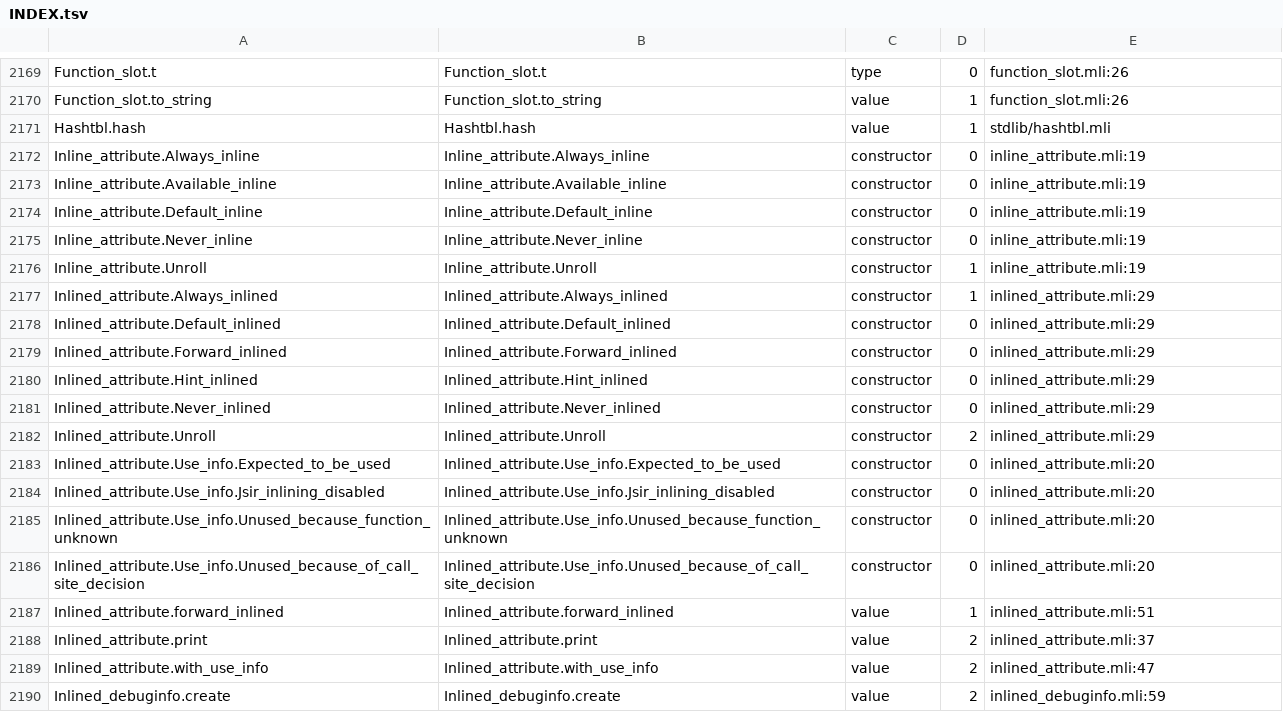
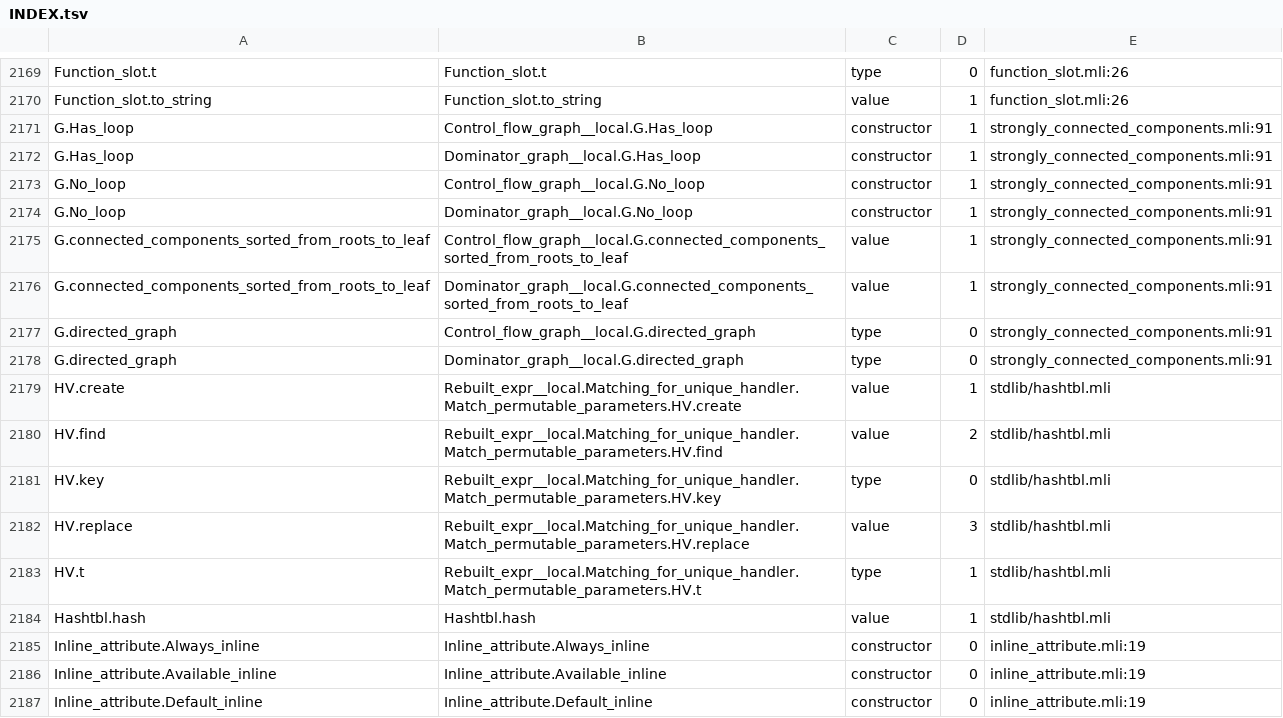
Before and after one commit to mshinwell/oxcaml, a TSV file: middle_end/flambda2/rocq/simplify_port/decl/INDEX.tsv, drawn as a sheet; only a part is shown, gaps mark what is left out; the shorter side is filled out with more unchanged rows; the diff covers the shown part only.

Commit message:
Flambda 2 Rocq: Simplify port: the declarations of the modules that seven files of Simplify make for themselves (generated)
decl/FILE__local.v for common_subexpression_elimination, control_flow_graph,
dominator_graph, lifted_constant_state, number_adjuncts, rebuilt_expr and
simplify_let_cont_expr: what each file uses of the modules that it makes
by applying a functor of another part of the compiler; the realisations
name the modules as the file does. 221 files compile in Rocq; OCaml takes
every realisation (6965 checked; the definitions of the local modules are
copied beside what is declared of them; 13 things are not checked).

```diff
--- a/middle_end/flambda2/rocq/simplify_port/decl/INDEX.tsv
+++ b/middle_end/flambda2/rocq/simplify_port/decl/INDEX.tsv
@@ -2170,2 +2170,15 @@ Function_slot.t	Function_slot.t	type	0	function_slot.mli:26
 Function_slot.to_string	Function_slot.to_string	value	1	function_slot.mli:26
+G.Has_loop	Control_flow_graph__local.G.Has_loop	constructor	1	strongly_connected_components.mli:91
+G.Has_loop	Dominator_graph__local.G.Has_loop	constructor	1	strongly_connected_components.mli:91
+G.No_loop	Control_flow_graph__local.G.No_loop	constructor	1	strongly_connected_components.mli:91
+G.No_loop	Dominator_graph__local.G.No_loop	constructor	1	strongly_connected_components.mli:91
+G.connected_components_sorted_from_roots_to_leaf	Control_flow_graph__local.G.connected_components_sorted_from_roots_to_leaf	value	1	strongly_connected_components.mli:91
+G.connected_components_sorted_from_roots_to_leaf	Dominator_graph__local.G.connected_components_sorted_from_roots_to_leaf	value	1	strongly_connected_components.mli:91
+G.directed_graph	Control_flow_graph__local.G.directed_graph	type	0	strongly_connected_components.mli:91
+G.directed_graph	Dominator_graph__local.G.directed_graph	type	0	strongly_connected_components.mli:91
+HV.create	Rebuilt_expr__local.Matching_for_unique_handler.Match_permutable_parameters.HV.create	value	1	stdlib/hashtbl.mli
+HV.find	Rebuilt_expr__local.Matching_for_unique_handler.Match_permutable_parameters.HV.find	value	2	stdlib/hashtbl.mli
+HV.key	Rebuilt_expr__local.Matching_for_unique_handler.Match_permutable_parameters.HV.key	type	0	stdlib/hashtbl.mli
+HV.replace	Rebuilt_expr__local.Matching_for_unique_handler.Match_permutable_parameters.HV.replace	value	3	stdlib/hashtbl.mli
+HV.t	Rebuilt_expr__local.Matching_for_unique_handler.Match_permutable_parameters.HV.t	type	1	stdlib/hashtbl.mli
 Hashtbl.hash	Hashtbl.hash	value	1	stdlib/hashtbl.mli
```
Also changed, not shown: 20 added rows elsewhere in this file, middle_end/flambda2/rocq/simplify_port/decl/NOT-DECLARED.tsv, 8 other files.
